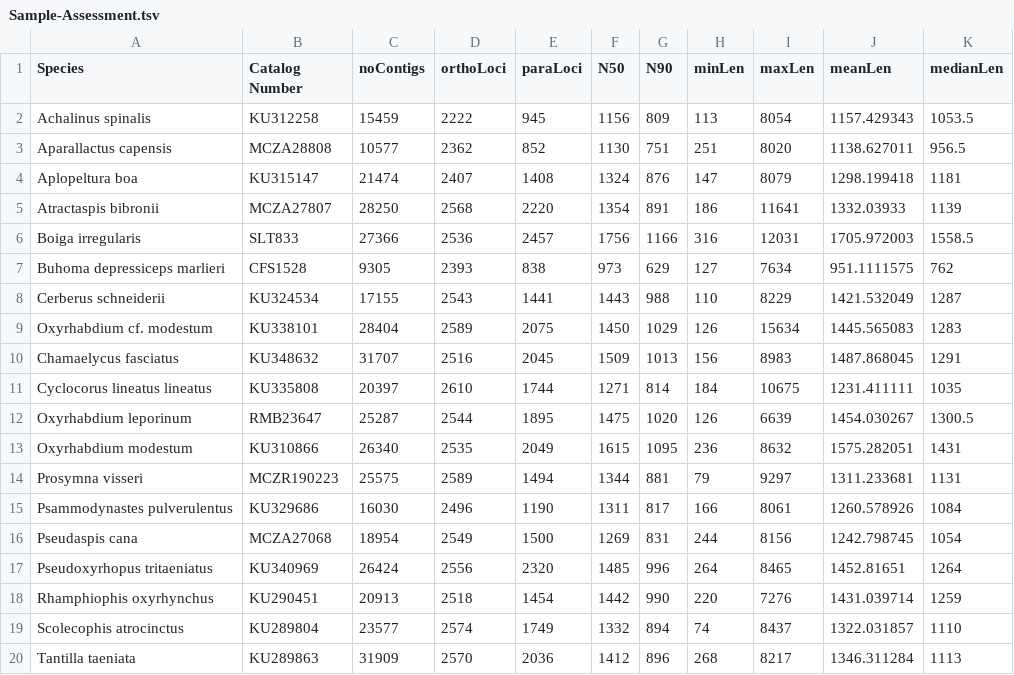
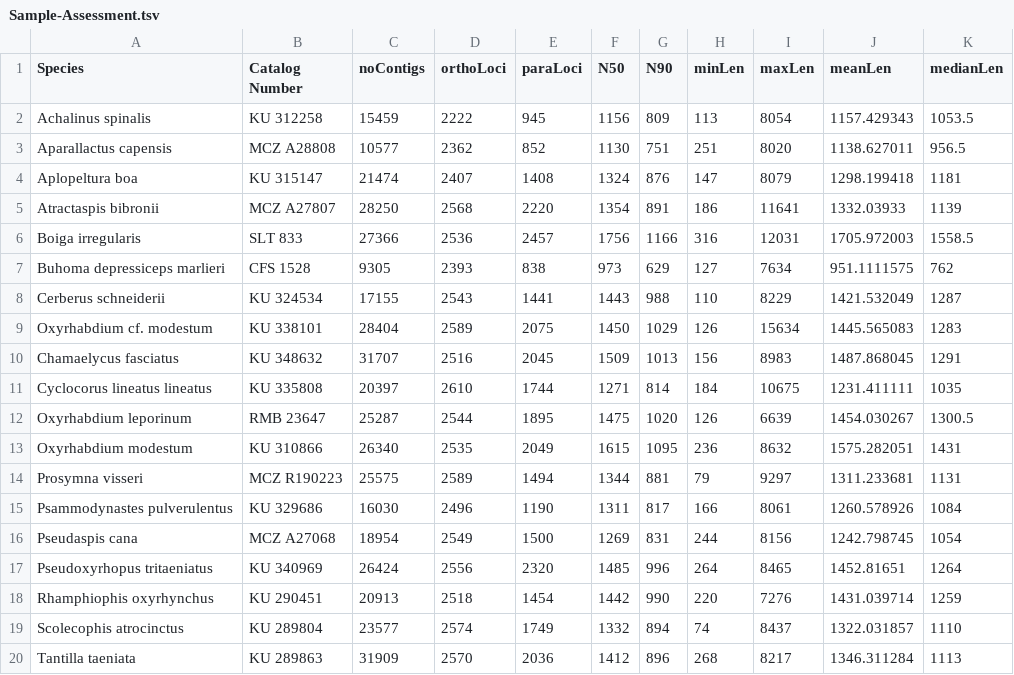
Before and after one commit to JeffWeinell/REEs, a TSV file: Sample-Assessment.tsv, drawn as a sheet.

Commit message:
Update Sample-Assessment.tsv

```diff
--- a/Sample-Assessment.tsv
+++ b/Sample-Assessment.tsv
@@ -1,20 +1,20 @@
 Species	Catalog Number	noContigs	orthoLoci	paraLoci	N50	N90	minLen	maxLen	meanLen	medianLen
-Achalinus spinalis	KU312258	15459	2222	945	1156	809	113	8054	1157.429343	1053.5
-Aparallactus capensis	MCZA28808	10577	2362	852	1130	751	251	8020	1138.627011	956.5
-Aplopeltura boa	KU315147	21474	2407	1408	1324	876	147	8079	1298.199418	1181
-Atractaspis bibronii	MCZA27807	28250	2568	2220	1354	891	186	11641	1332.03933	1139
-Boiga irregularis	SLT833	27366	2536	2457	1756	1166	316	12031	1705.972003	1558.5
-Buhoma depressiceps marlieri	CFS1528	9305	2393	838	973	629	127	7634	951.1111575	762
-Cerberus schneiderii	KU324534	17155	2543	1441	1443	988	110	8229	1421.532049	1287
-Oxyrhabdium cf. modestum	KU338101	28404	2589	2075	1450	1029	126	15634	1445.565083	1283
-Chamaelycus fasciatus	KU348632	31707	2516	2045	1509	1013	156	8983	1487.868045	1291
-Cyclocorus lineatus lineatus	KU335808	20397	2610	1744	1271	814	184	10675	1231.411111	1035
-Oxyrhabdium leporinum	RMB23647	25287	2544	1895	1475	1020	126	6639	1454.030267	1300.5
-Oxyrhabdium modestum	KU310866	26340	2535	2049	1615	1095	236	8632	1575.282051	1431
-Prosymna visseri	MCZR190223	25575	2589	1494	1344	881	79	9297	1311.233681	1131
-Psammodynastes pulverulentus	KU329686	16030	2496	1190	1311	817	166	8061	1260.578926	1084
-Pseudaspis cana	MCZA27068	18954	2549	1500	1269	831	244	8156	1242.798745	1054
-Pseudoxyrhopus tritaeniatus	KU340969	26424	2556	2320	1485	996	264	8465	1452.81651	1264
-Rhamphiophis oxyrhynchus	KU290451	20913	2518	1454	1442	990	220	7276	1431.039714	1259
-Scolecophis atrocinctus	KU289804	23577	2574	1749	1332	894	74	8437	1322.031857	1110
-Tantilla taeniata	KU289863	31909	2570	2036	1412	896	268	8217	1346.311284	1113
+Achalinus spinalis	KU 312258	15459	2222	945	1156	809	113	8054	1157.429343	1053.5
+Aparallactus capensis	MCZ A28808	10577	2362	852	1130	751	251	8020	1138.627011	956.5
+Aplopeltura boa	KU 315147	21474	2407	1408	1324	876	147	8079	1298.199418	1181
+Atractaspis bibronii	MCZ A27807	28250	2568	2220	1354	891	186	11641	1332.03933	1139
+Boiga irregularis	SLT 833	27366	2536	2457	1756	1166	316	12031	1705.972003	1558.5
+Buhoma depressiceps marlieri	CFS 1528	9305	2393	838	973	629	127	7634	951.1111575	762
+Cerberus schneiderii	KU 324534	17155	2543	1441	1443	988	110	8229	1421.532049	1287
+Oxyrhabdium cf. modestum	KU 338101	28404	2589	2075	1450	1029	126	15634	1445.565083	1283
+Chamaelycus fasciatus	KU 348632	31707	2516	2045	1509	1013	156	8983	1487.868045	1291
+Cyclocorus lineatus lineatus	KU 335808	20397	2610	1744	1271	814	184	10675	1231.411111	1035
+Oxyrhabdium leporinum	RMB 23647	25287	2544	1895	1475	1020	126	6639	1454.030267	1300.5
+Oxyrhabdium modestum	KU 310866	26340	2535	2049	1615	1095	236	8632	1575.282051	1431
+Prosymna visseri	MCZ R190223	25575	2589	1494	1344	881	79	9297	1311.233681	1131
+Psammodynastes pulverulentus	KU 329686	16030	2496	1190	1311	817	166	8061	1260.578926	1084
+Pseudaspis cana	MCZ A27068	18954	2549	1500	1269	831	244	8156	1242.798745	1054
+Pseudoxyrhopus tritaeniatus	KU 340969	26424	2556	2320	1485	996	264	8465	1452.81651	1264
+Rhamphiophis oxyrhynchus	KU 290451	20913	2518	1454	1442	990	220	7276	1431.039714	1259
+Scolecophis atrocinctus	KU 289804	23577	2574	1749	1332	894	74	8437	1322.031857	1110
+Tantilla taeniata	KU 289863	31909	2570	2036	1412	896	268	8217	1346.311284	1113
```
